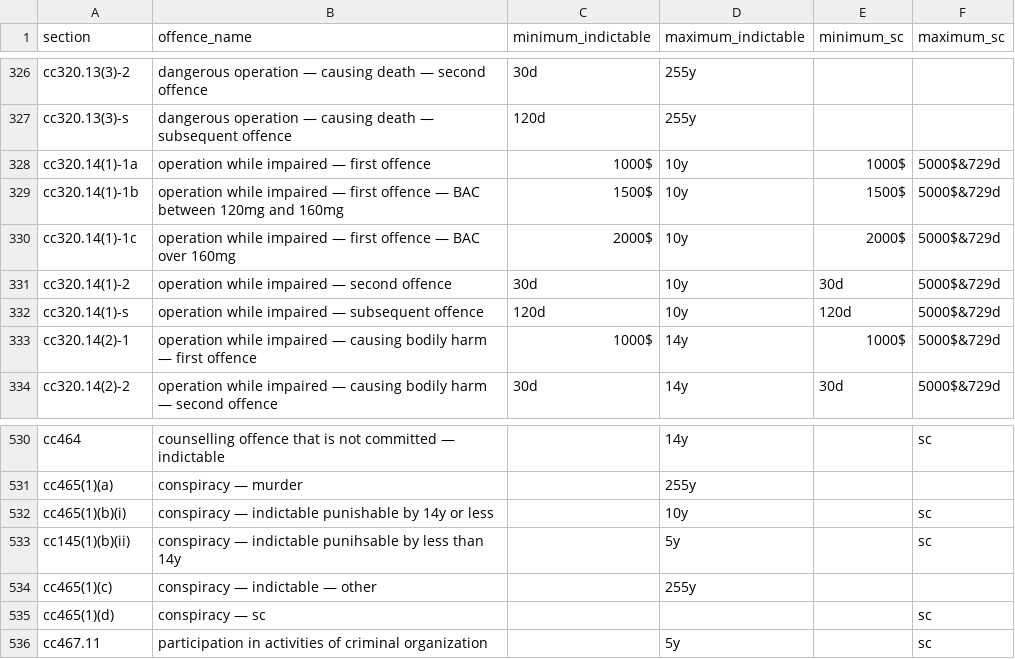
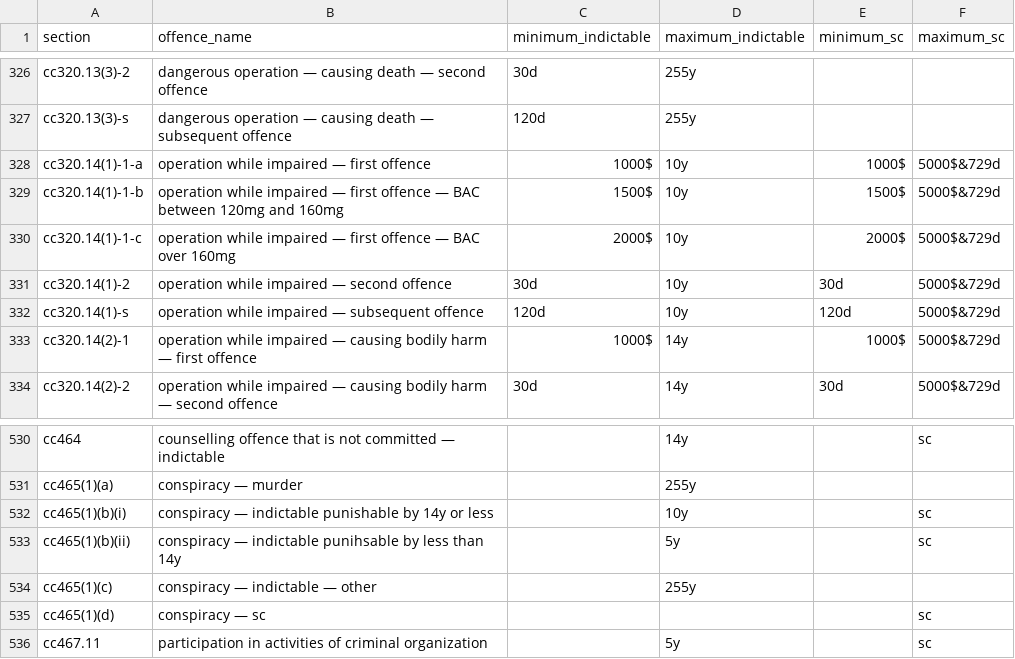
Before and after one commit to 646e62/criminal-code-tools, a CSV file: src/criminal-code-offence-parser/data/cc-offences-2024-09-16.csv, drawn as a sheet; only a part is shown, gaps mark what is left out.

Commit message:
Mapped offences into groups for improved UX, gussied up some files with black

```diff
--- a/src/criminal-code-offence-parser/data/cc-offences-2024-09-16.csv
+++ b/src/criminal-code-offence-parser/data/cc-offences-2024-09-16.csv
@@ -327,5 +327,5 @@ cc320.13(3)-2,dangerous operation — causing death — second offence,30d,255y,
 cc320.13(3)-s,dangerous operation — causing death — subsequent offence,120d,255y,,
-cc320.14(1)-1a,operation while impaired — first offence,1000$,10y,1000$,5000$&729d
-cc320.14(1)-1b,operation while impaired — first offence — BAC between 120mg and 160mg,1500$,10y,1500$,5000$&729d
-cc320.14(1)-1c,operation while impaired — first offence — BAC over 160mg,2000$,10y,2000$,5000$&729d
+cc320.14(1)-1-a,operation while impaired — first offence,1000$,10y,1000$,5000$&729d
+cc320.14(1)-1-b,operation while impaired — first offence — BAC between 120mg and 160mg,1500$,10y,1500$,5000$&729d
+cc320.14(1)-1-c,operation while impaired — first offence — BAC over 160mg,2000$,10y,2000$,5000$&729d
 cc320.14(1)-2,operation while impaired — second offence,30d,10y,30d,5000$&729d
@@ -532,3 +532,3 @@ cc465(1)(a),conspiracy — murder,,255y,,
 cc465(1)(b)(i),conspiracy — indictable punishable by 14y or less,,10y,,sc
-cc145(1)(b)(ii),conspiracy — indictable punihsable by less than 14y,,5y,,sc
+cc465(1)(b)(ii),conspiracy — indictable punihsable by less than 14y,,5y,,sc
 cc465(1)(c),conspiracy — indictable — other,,255y,,
```
Also changed, not shown: 3 other files.
